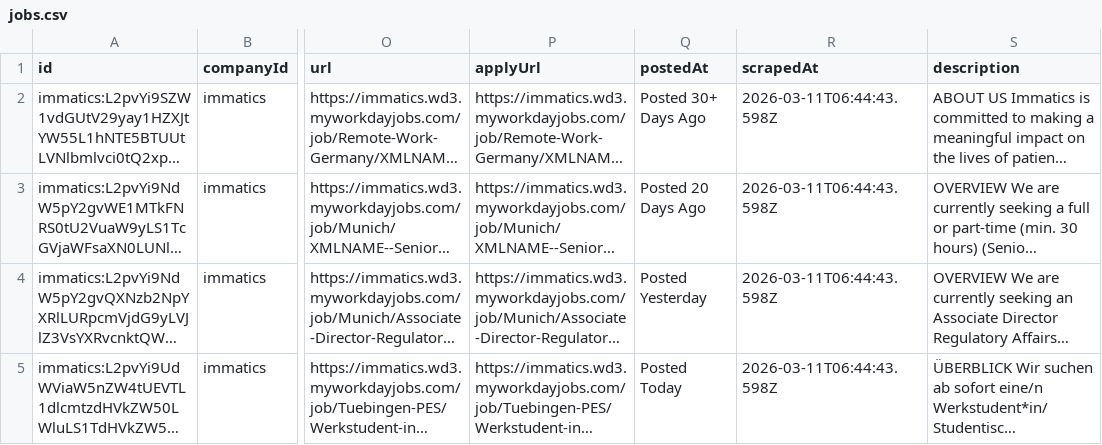
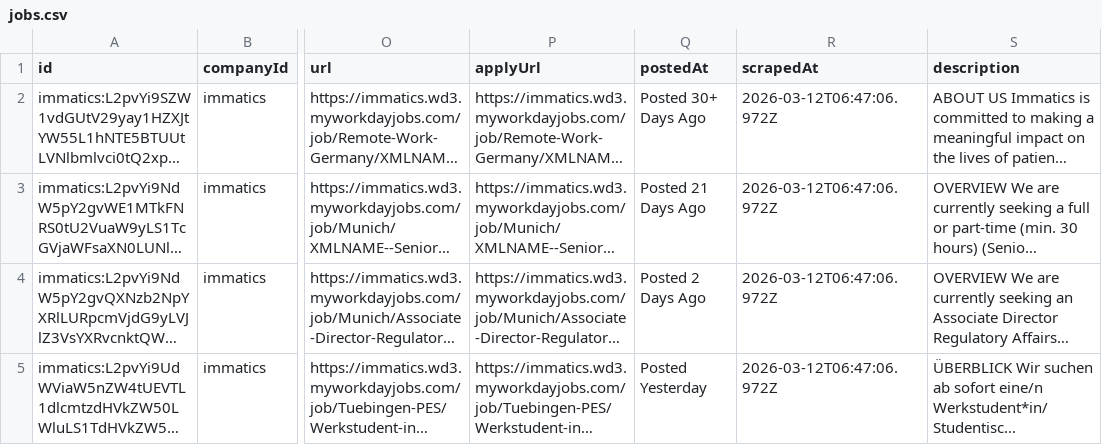
Before and after one commit to ThorfinnThor/job-catalog, a CSV file: public/jobs.csv, drawn as a sheet; only a part is shown, gaps mark what is left out; long unchanged cells end in …; the diff names each change by its address in the sheet, - before the commit and + after, or states it on an @@ line.

```diff
--- a/public/jobs.csv
+++ b/public/jobs.csv
-R2:R5 (scrapedAt): 2026-03-11T06:44:43.598Z
+R2:R5 (scrapedAt): 2026-03-12T06:47:06.972Z
-Q3 (postedAt): Posted 20 Days Ago
+Q3 (postedAt): Posted 21 Days Ago
-Q4 (postedAt): Posted Yesterday
+Q4 (postedAt): Posted 2 Days Ago
-Q5 (postedAt): Posted Today
+Q5 (postedAt): Posted Yesterday
```
Also changed, not shown: 2 other files.
